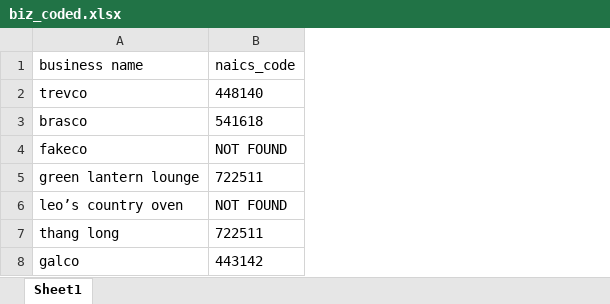
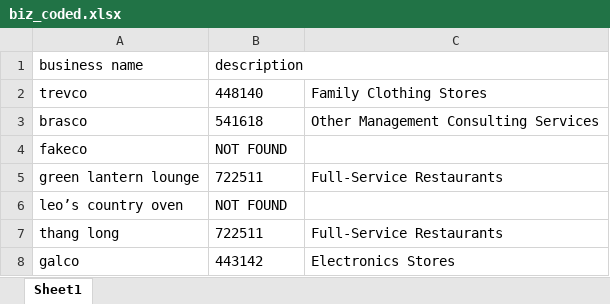
Before and after one commit to dphillips97/get_naics, an Excel workbook: biz_coded.xlsx, sheet Sheet1, drawn as a sheet; values as stored, in another font and other column widths than the file's, no borders; the diff names each change by its address in the sheet, - before the commit and + after, or states it on an @@ line.

```diff
--- a/biz_coded.xlsx (sheet Sheet1)
+++ b/biz_coded.xlsx (sheet Sheet1)
+column C, rows 2-8: Family Clothing Stores | Other Management Consulting Services |  | Full-Service Restaurants |  | Full-Service Restaurants | Electronics Stores
-B1: naics_code
+B1: description
```
Also changed, not shown: 2 other files.
